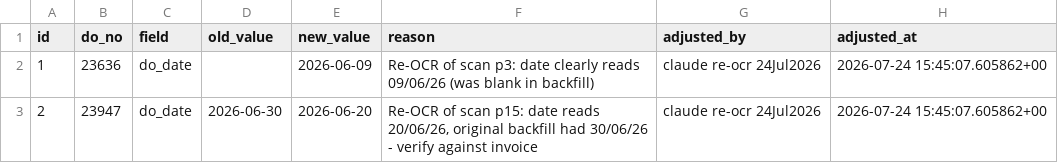
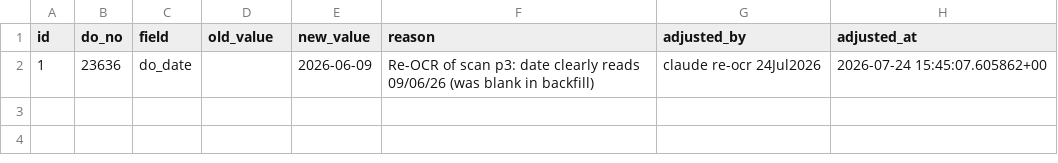
Before and after one commit to Vionski/lirich-ops, a CSV file: backups/csv/adjustments.csv, drawn as a sheet; the diff names each change by its address in the sheet, - before the commit and + after, or states it on an @@ line.

Commit message:
db backup 2026-07-25

```diff
--- a/backups/csv/adjustments.csv
+++ b/backups/csv/adjustments.csv
-row 3: 2 | 23947 | do_date | 2026-06-30 | 2026-06-20 | Re-OCR of scan p15: date reads 20/06/26, original backfill had 30/06/26 - verify against invoice | claude re-ocr 24Jul2026 | 2026-07-24 15:45:07.605862+00
```
Also changed, not shown: 1 other file.
